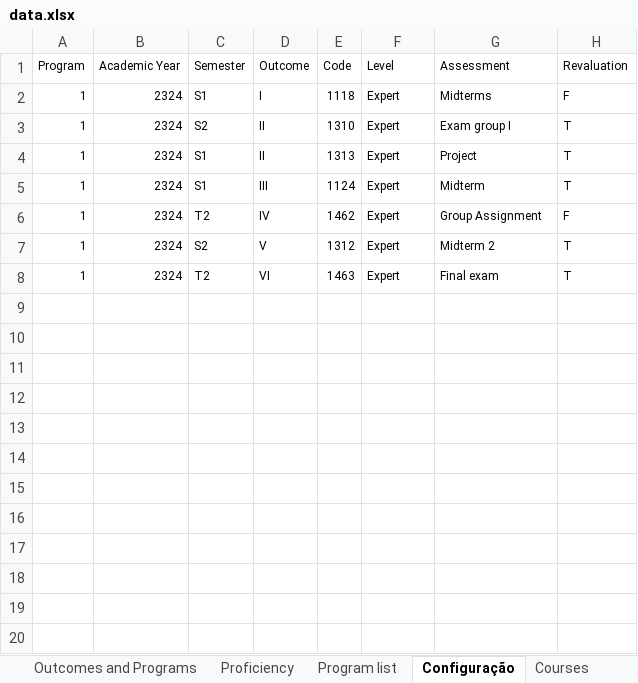
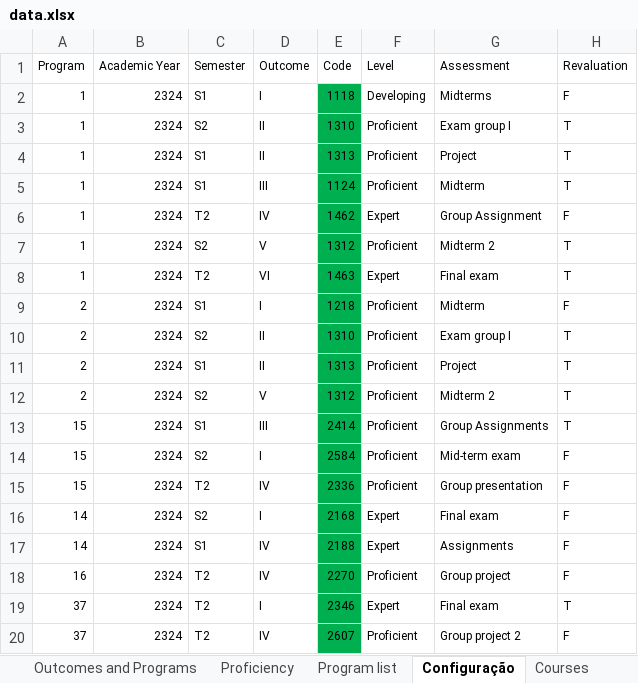
Before and after one commit to joaojcorreia/AoL2324, an Excel workbook: data/data.xlsx, sheet Configuração, drawn as a sheet; only a part is shown; values as stored, in another font and other column widths than the file's, no borders; the diff covers the shown part only; the diff names each change by its address in the sheet, - before the commit and + after, or states it on an @@ line.

Commit message:
Corrected data

```diff
--- a/data/data.xlsx (sheet Configuração)
+++ b/data/data.xlsx (sheet Configuração)
-E2:E8 fill: none
+E2:E8 fill: #00B050
-F2 (Level): Expert
+F2 (Level): Developing
-F3:F5 (Level): Expert
+F3:F5 (Level): Proficient
-F7 (Level): Expert
+F7 (Level): Proficient
+row 9: 2 | 2324 | S1 | I | 1218 | Proficient | Midterm | F
+row 10: 2 | 2324 | S2 | II | 1310 | Proficient | Exam group I | T
+row 11: 2 | 2324 | S1 | II | 1313 | Proficient | Project | T
+row 12: 2 | 2324 | S2 | V | 1312 | Proficient | Midterm 2 | T
+row 13: 15 | 2324 | S1 | III | 2414 | Proficient | Group Assignments | T
+row 14: 15 | 2324 | S2 | I | 2584 | Proficient | Mid-term exam | F
+row 15: 15 | 2324 | T2 | IV | 2336 | Proficient | Group presentation | F
@@ row 16 unhidden: 14 | 2324 | S2 | I | 2168 | Expert | Final exam | F @@
@@ row 17 unhidden: 14 | 2324 | S1 | IV | 2188 | Expert | Assignments | F @@
+row 18: 16 | 2324 | T2 | IV | 2270 | Proficient | Group project | F
@@ row 19 unhidden: 37 | 2324 | T2 | I | 2346 | Expert | Final exam | T @@
+row 20: 37 | 2324 | T2 | IV | 2607 | Proficient | Group project 2 | F
```
Also changed, not shown: 4 added rows and 11 hidden or unhidden rows elsewhere in this sheet, sheet Courses and Outcomes, hidden cells, data/full_data.xlsx.
